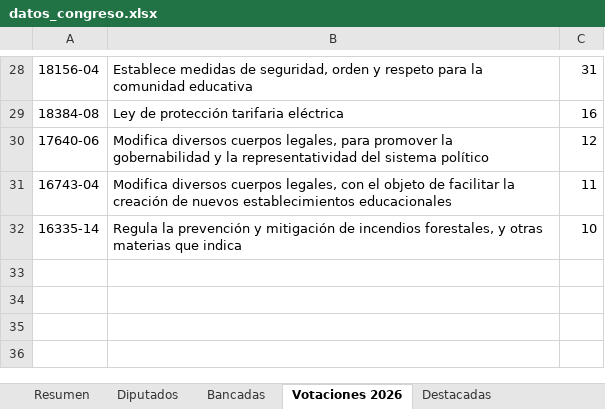
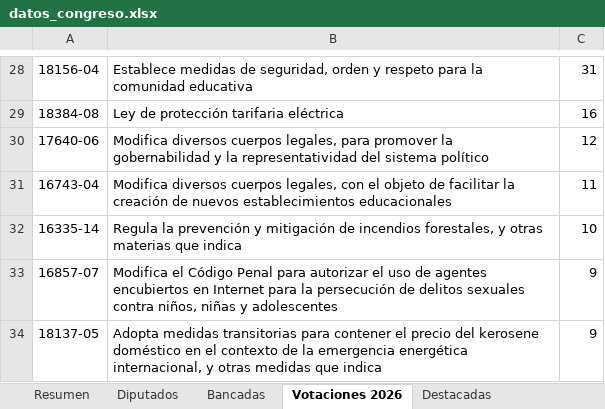
Before and after one commit to andreshuzziel/Chile-en-Simple, an Excel workbook: datos_congreso.xlsx, sheet Votaciones 2026, drawn as a sheet; only a part is shown, gaps mark what is left out; values as stored, in another font and other column widths than the file's, no borders; the diff names each change by its address in the sheet, - before the commit and + after, or states it on an @@ line.

```diff
--- a/datos_congreso.xlsx (sheet Votaciones 2026)
+++ b/datos_congreso.xlsx (sheet Votaciones 2026)
+row 33: 16857-07 | Modifica el Código Penal para autorizar el uso de agentes encubiertos en Internet para la persecución de delitos sexuales contra niños, niñas y adolescentes | 9
+row 34: 18137-05 | Adopta medidas transitorias para contener el precio del kerosene doméstico en el contexto de la emergencia energética internacional, y otras medidas que indica | 9
```
Also changed, not shown: 3 other files.
